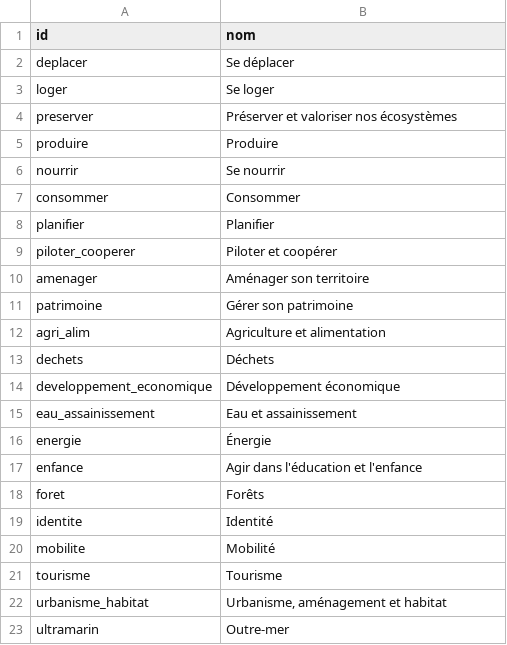
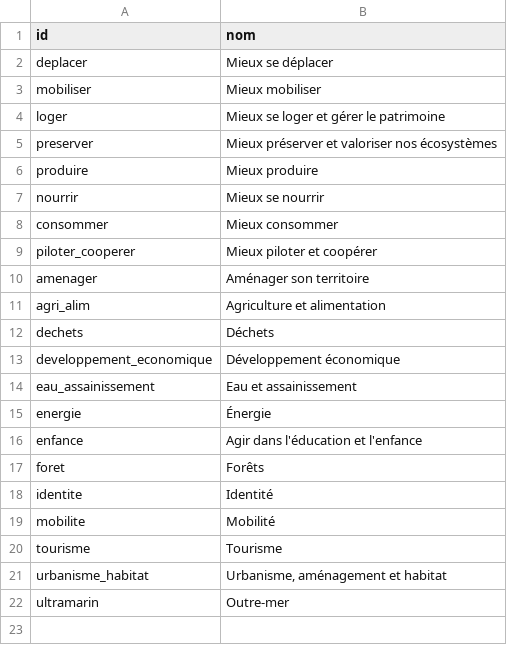
Before and after one commit to incubateur-ademe/territoires-en-transitions, a CSV file: apps/backend/src/collectivites/personnalisations/import-personnalisation-questions/samples/import-personnalisation-thematiques.csv, drawn as a sheet; removed rows and columns are numbered as before the commit, all else as after; the diff names each change by its address in the sheet, - before the commit and + after, or states it on an @@ line.

```diff
--- a/apps/backend/src/collectivites/personnalisations/import-personnalisation-questions/samples/import-personnalisation-thematiques.csv
+++ b/apps/backend/src/collectivites/personnalisations/import-personnalisation-questions/samples/import-personnalisation-thematiques.csv
-B2 (nom): Se déplacer
+B2 (nom): Mieux se déplacer
+row 3: mobiliser | Mieux mobiliser
-B4 (nom): Se loger
+B4 (nom): Mieux se loger et gérer le patrimoine
-B5 (nom): Préserver et valoriser nos écosystèmes
+B5 (nom): Mieux préserver et valoriser nos écosystèmes
-B6 (nom): Produire
+B6 (nom): Mieux produire
-B7 (nom): Se nourrir
+B7 (nom): Mieux se nourrir
-B8 (nom): Consommer
+B8 (nom): Mieux consommer
-row 8: planifier | Planifier
-B9 (nom): Piloter et coopérer
+B9 (nom): Mieux piloter et coopérer
-row 11: patrimoine | Gérer son patrimoine
```
Also changed, not shown: apps/backend/src/collectivites/personnalisations/import-personnalisation-questions/samples/import-personnalisation-questions.csv, 8 other files.
